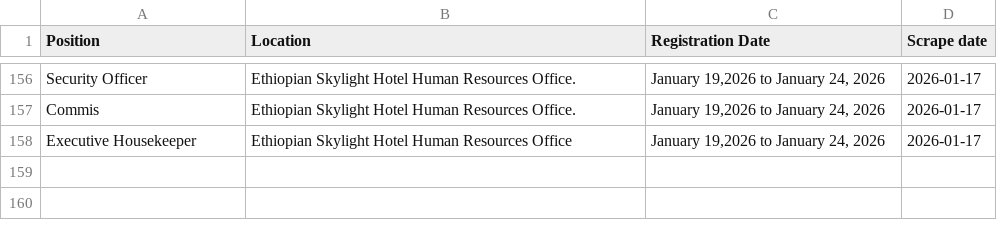
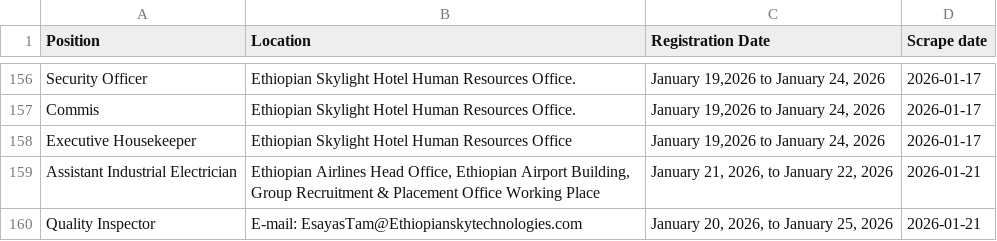
Before and after one commit to Imr-u/ET-Airlines, a CSV file: local_jobs/jobs.csv, drawn as a sheet; only a part is shown, gaps mark what is left out.

```diff
--- a/local_jobs/jobs.csv
+++ b/local_jobs/jobs.csv
@@ -158 +158,3 @@ Commis,Ethiopian Skylight Hotel Human Resources Office.,"January 19,2026 to Janu
 Executive Housekeeper,Ethiopian Skylight Hotel Human Resources Office,"January 19,2026 to January 24, 2026",2026-01-17
+Assistant Industrial Electrician,"Ethiopian Airlines Head Office, Ethiopian Airport Building, Group Recruitment & Placement Office Working Place","January 21, 2026, to January 22, 2026",2026-01-21
+Quality Inspector,E-mail: EsayasTam@Ethiopianskytechnologies.com,"January 20, 2026, to January 25, 2026",2026-01-21
```
